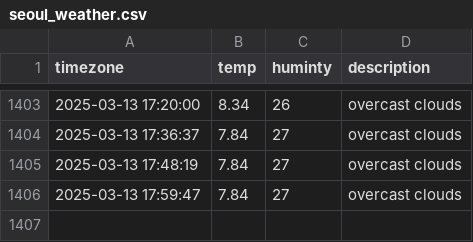
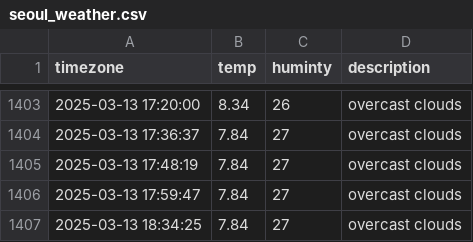
Before and after one commit to dongmin330/seoul_weather, a CSV file: seoul_weather.csv, drawn as a sheet; only a part is shown, gaps mark what is left out.

```diff
--- a/seoul_weather.csv
+++ b/seoul_weather.csv
@@ -1406 +1406,2 @@ timezone,temp,huminty,description
 2025-03-13 17:59:47,7.84,27,overcast clouds
+2025-03-13 18:34:25,7.84,27,overcast clouds
```
